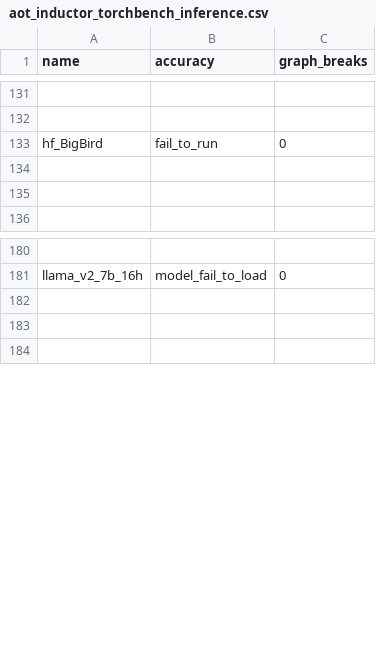
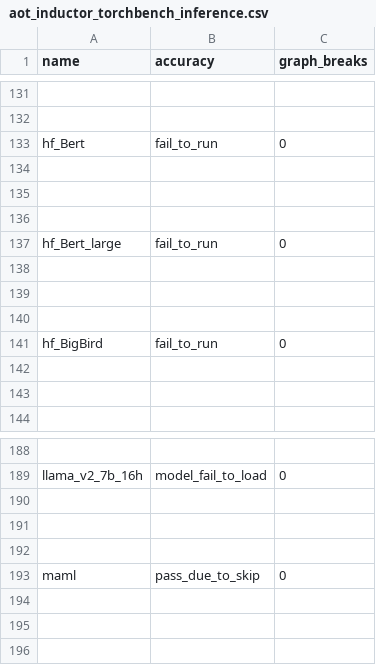
Before and after one commit to rdhanarot/pytorch, a CSV file: benchmarks/dynamo/ci_expected_accuracy/aot_inductor_torchbench_inference.csv, drawn as a sheet; only a part is shown, gaps mark what is left out; the diff names each change by its address in the sheet, - before the commit and + after, or states it on an @@ line.

Commit message:
[torchbench] Update skipped models. (#120117)
This PR updates the list of benchmarks that should (not) be skipped. Here's a summary of
the changes:

- `detectron2_maskrcnn`: #120115
- `fambench_xlmr`: moved to canary models
- `hf_Bert` and `hf_Bert_large`: pass
- `maml`: pass
- `clip`: renamed to `hf_clip`
- `gat`, `gcn`, and `sage`: moved to canary models

Pull Request resolved: https://github.com/pytorch/pytorch/pull/120117
Approved by: https://github.com/ezyang, https://github.com/lezcano

```diff
--- a/benchmarks/dynamo/ci_expected_accuracy/aot_inductor_torchbench_inference.csv
+++ b/benchmarks/dynamo/ci_expected_accuracy/aot_inductor_torchbench_inference.csv
+row 133: hf_Bert | fail_to_run | 0
+row 134: (empty)
+row 135: (empty)
+row 136: (empty)
+row 137: hf_Bert_large | fail_to_run | 0
+row 138: (empty)
+row 139: (empty)
+row 140: (empty)
+row 190: (empty)
+row 191: (empty)
+row 192: (empty)
+row 193: maml | pass_due_to_skip | 0
```
Also changed, not shown: benchmarks/dynamo/ci_expected_accuracy/aot_eager_torchbench_inference.csv, benchmarks/dynamo/ci_expected_accuracy/cpu_inductor_torchbench_inference.csv, 11 other files.
